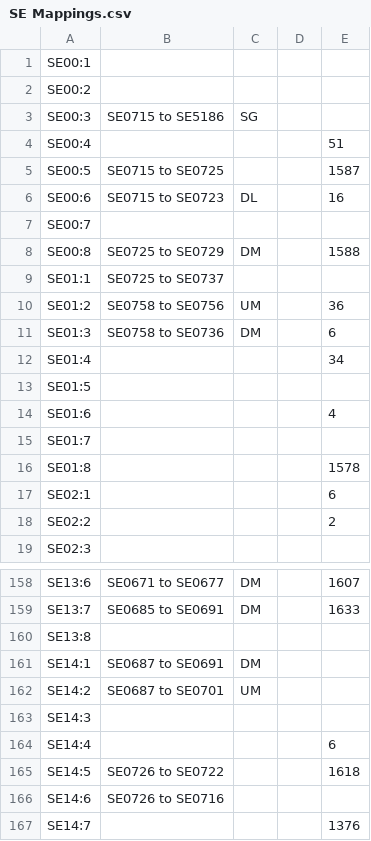
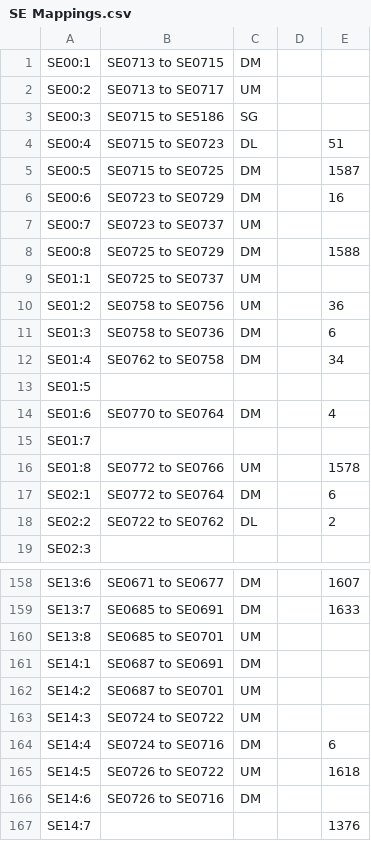
Before and after one commit to Shwam3/EASMData, a CSV file: SE Mappings.csv, drawn as a sheet; only a part is shown, gaps mark what is left out; the diff covers the shown part only.

```diff
--- a/SE Mappings.csv
+++ b/SE Mappings.csv
@@ -1,19 +1,19 @@
-SE00:1
-SE00:2
+SE00:1,SE0713 to SE0715,DM
+SE00:2,SE0713 to SE0717,UM
 SE00:3,SE0715 to SE5186,SG
-SE00:4,,,,51
-SE00:5,SE0715 to SE0725,,,1587
-SE00:6,SE0715 to SE0723,DL,,16
-SE00:7
+SE00:4,SE0715 to SE0723,DL,,51
+SE00:5,SE0715 to SE0725,DM,,1587
+SE00:6,SE0723 to SE0729,DM,,16
+SE00:7,SE0723 to SE0737,UM
 SE00:8,SE0725 to SE0729,DM,,1588
-SE01:1,SE0725 to SE0737
+SE01:1,SE0725 to SE0737,UM
 SE01:2,SE0758 to SE0756,UM,,36
 SE01:3,SE0758 to SE0736,DM,,6
-SE01:4,,,,34
+SE01:4,SE0762 to SE0758,DM,,34
 SE01:5
-SE01:6,,,,4
+SE01:6,SE0770 to SE0764,DM,,4
 SE01:7
-SE01:8,,,,1578
-SE02:1,,,,6
-SE02:2,,,,2
+SE01:8,SE0772 to SE0766,UM,,1578
+SE02:1,SE0772 to SE0764,DM,,6
+SE02:2,SE0722 to SE0762,DL,,2
 SE02:3
@@ -159,9 +159,9 @@ SE13:6,SE0671 to SE0677,DM,,1607
 SE13:7,SE0685 to SE0691,DM,,1633
-SE13:8
+SE13:8,SE0685 to SE0701,UM
 SE14:1,SE0687 to SE0691,DM
 SE14:2,SE0687 to SE0701,UM
-SE14:3
-SE14:4,,,,6
-SE14:5,SE0726 to SE0722,,,1618
-SE14:6,SE0726 to SE0716
+SE14:3,SE0724 to SE0722,UM
+SE14:4,SE0724 to SE0716,DM,,6
+SE14:5,SE0726 to SE0722,UM,,1618
+SE14:6,SE0726 to SE0716,DM
 SE14:7,,,,1376
```
Also changed, not shown: 2 edited cells elsewhere in this file, EN Mappings.csv, LS Mappings.csv, 4 other files.
